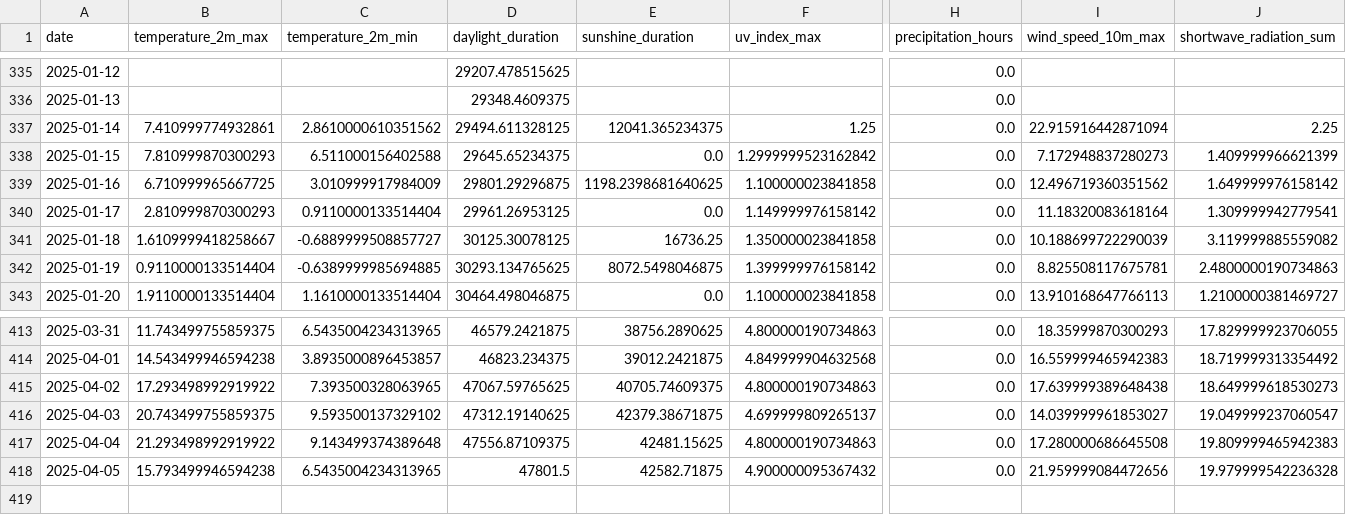
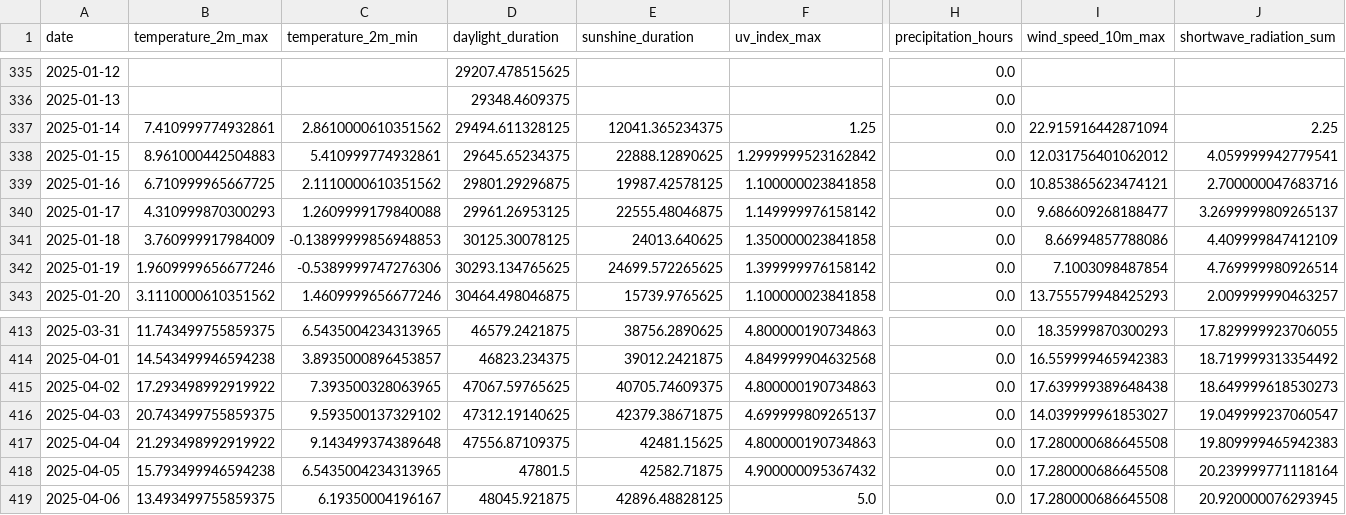
Before and after one commit to koaning/solah, a CSV file: data/history.csv, drawn as a sheet; only a part is shown, gaps mark what is left out; rows hold the shown columns only; the diff covers the shown part only; the diff names each change by its address in the sheet, - before the commit and + after, or states it on an @@ line.

```diff
--- a/data/history.csv
+++ b/data/history.csv
-B338 (temperature_2m_max): 7.810999870300293
+B338 (temperature_2m_max): 8.961000442504883
-C338 (temperature_2m_min): 6.511000156402588
+C338 (temperature_2m_min): 5.410999774932861
-E338 (sunshine_duration): 0.0
+E338 (sunshine_duration): 22888.12890625
-I338 (wind_speed_10m_max): 7.172948837280273
+I338 (wind_speed_10m_max): 12.031756401062012
-J338 (shortwave_radiation_sum): 1.409999966621399
+J338 (shortwave_radiation_sum): 4.059999942779541
-C339 (temperature_2m_min): 3.010999917984009
+C339 (temperature_2m_min): 2.1110000610351562
-E339 (sunshine_duration): 1198.2398681640625
+E339 (sunshine_duration): 19987.42578125
-I339 (wind_speed_10m_max): 12.496719360351562
+I339 (wind_speed_10m_max): 10.853865623474121
-J339 (shortwave_radiation_sum): 1.649999976158142
+J339 (shortwave_radiation_sum): 2.700000047683716
-B340 (temperature_2m_max): 2.810999870300293
+B340 (temperature_2m_max): 4.310999870300293
-C340 (temperature_2m_min): 0.9110000133514404
+C340 (temperature_2m_min): 1.2609999179840088
-E340 (sunshine_duration): 0.0
+E340 (sunshine_duration): 22555.48046875
-I340 (wind_speed_10m_max): 11.18320083618164
+I340 (wind_speed_10m_max): 9.686609268188477
-J340 (shortwave_radiation_sum): 1.309999942779541
+J340 (shortwave_radiation_sum): 3.2699999809265137
-B341 (temperature_2m_max): 1.6109999418258667
+B341 (temperature_2m_max): 3.760999917984009
-C341 (temperature_2m_min): -0.6889999508857727
+C341 (temperature_2m_min): -0.13899999856948853
-E341 (sunshine_duration): 16736.25
+E341 (sunshine_duration): 24013.640625
-I341 (wind_speed_10m_max): 10.188699722290039
+I341 (wind_speed_10m_max): 8.66994857788086
-J341 (shortwave_radiation_sum): 3.119999885559082
+J341 (shortwave_radiation_sum): 4.409999847412109
-B342 (temperature_2m_max): 0.9110000133514404
+B342 (temperature_2m_max): 1.9609999656677246
-C342 (temperature_2m_min): -0.6389999985694885
+C342 (temperature_2m_min): -0.5389999747276306
-E342 (sunshine_duration): 8072.5498046875
+E342 (sunshine_duration): 24699.572265625
-I342 (wind_speed_10m_max): 8.825508117675781
+I342 (wind_speed_10m_max): 7.1003098487854
-J342 (shortwave_radiation_sum): 2.4800000190734863
+J342 (shortwave_radiation_sum): 4.769999980926514
-B343 (temperature_2m_max): 1.9110000133514404
+B343 (temperature_2m_max): 3.1110000610351562
-C343 (temperature_2m_min): 1.1610000133514404
+C343 (temperature_2m_min): 1.4609999656677246
-E343 (sunshine_duration): 0.0
+E343 (sunshine_duration): 15739.9765625
-I343 (wind_speed_10m_max): 13.910168647766113
+I343 (wind_speed_10m_max): 13.755579948425293
-J343 (shortwave_radiation_sum): 1.2100000381469727
+J343 (shortwave_radiation_sum): 2.009999990463257
-I418 (wind_speed_10m_max): 21.959999084472656
+I418 (wind_speed_10m_max): 17.280000686645508
-J418 (shortwave_radiation_sum): 19.979999542236328
+J418 (shortwave_radiation_sum): 20.239999771118164
+row 419: 2025-04-06 | 13.493499755859375 | 6.19350004196167 | 48045.921875 | 42896.48828125 | 5.0 | 0.0 | 17.280000686645508 | 20.920000076293945
```
Also changed, not shown: 12 edited cells elsewhere in this file, data/merged.csv.
